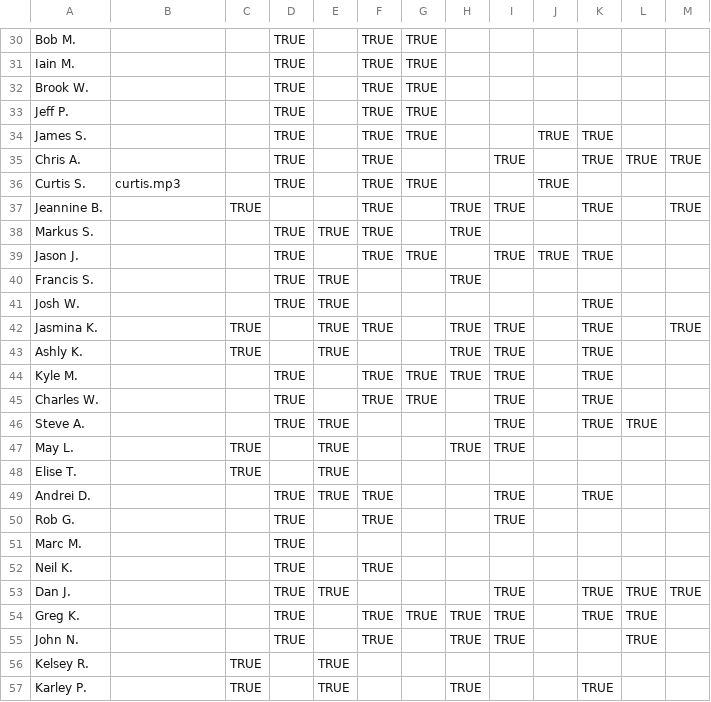
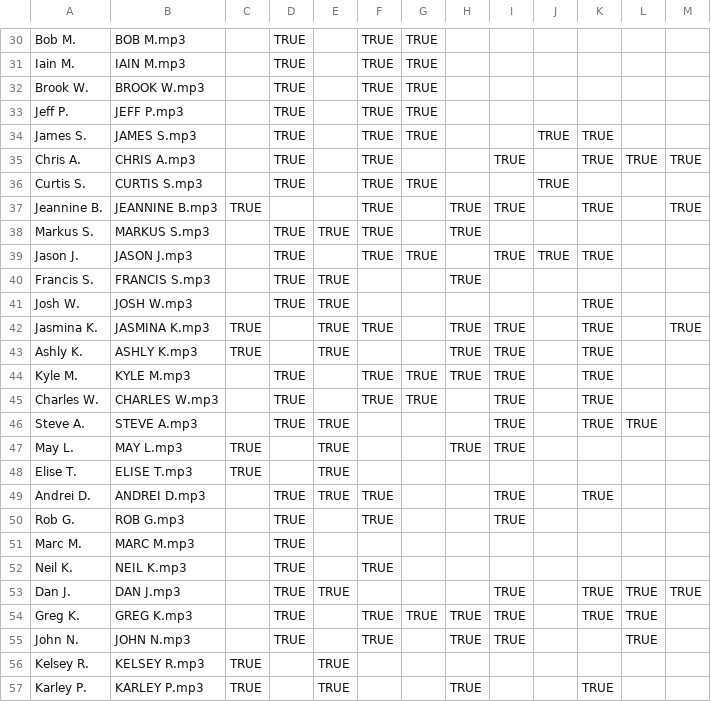
Before and after one commit to ashpoon/voice, a CSV file: data/voice-actors.csv, drawn as a sheet; only a part is shown, gaps mark what is left out; the diff covers the shown part only; the diff names each change by its address in the sheet, - before the commit and + after, or states it on an @@ line.

```diff
--- a/data/voice-actors.csv
+++ b/data/voice-actors.csv
-B30: (empty)
+B30: BOB M.mp3
-B31: (empty)
+B31: IAIN M.mp3
-B32: (empty)
+B32: BROOK W.mp3
-B33: (empty)
+B33: JEFF P.mp3
-B34: (empty)
+B34: JAMES S.mp3
-B35: (empty)
+B35: CHRIS A.mp3
-B36: curtis.mp3
+B36: CURTIS S.mp3
-B37: (empty)
+B37: JEANNINE B.mp3
-B38: (empty)
+B38: MARKUS S.mp3
-B39: (empty)
+B39: JASON J.mp3
-B40: (empty)
+B40: FRANCIS S.mp3
-B41: (empty)
+B41: JOSH W.mp3
-B42: (empty)
+B42: JASMINA K.mp3
-B43: (empty)
+B43: ASHLY K.mp3
-B44: (empty)
+B44: KYLE M.mp3
-B45: (empty)
+B45: CHARLES W.mp3
-B46: (empty)
+B46: STEVE A.mp3
-B47: (empty)
+B47: MAY L.mp3
-B48: (empty)
+B48: ELISE T.mp3
-B49: (empty)
+B49: ANDREI D.mp3
-B50: (empty)
+B50: ROB G.mp3
-B51: (empty)
+B51: MARC M.mp3
-B52: (empty)
+B52: NEIL K.mp3
-B53: (empty)
+B53: DAN J.mp3
-B54: (empty)
+B54: GREG K.mp3
-B55: (empty)
+B55: JOHN N.mp3
-B56: (empty)
+B56: KELSEY R.mp3
-B57: (empty)
+B57: KARLEY P.mp3
```
Also changed, not shown: 36 edited cells elsewhere in this file, 4 other files.
